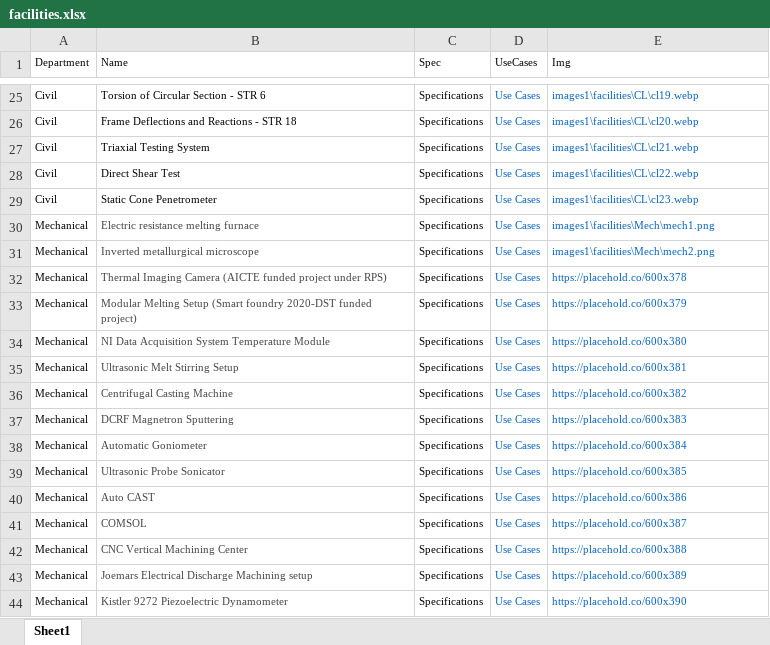
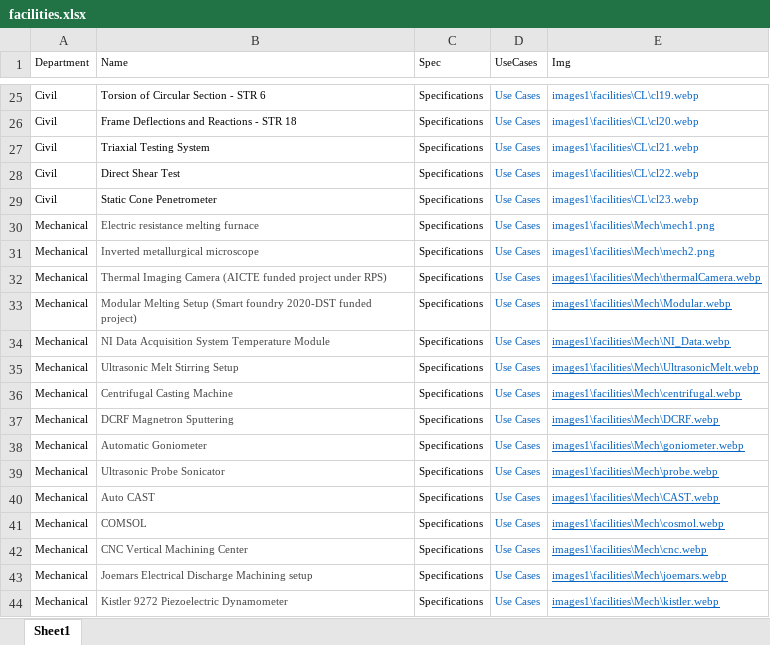
Before and after one commit to ravichanga101/CSPIT_NEW_2024, an Excel workbook: facilities.xlsx, sheet Sheet1, drawn as a sheet; only a part is shown, gaps mark what is left out; values as stored, in another font and other column widths than the file's, no borders; the diff covers the shown part only; the diff names each change by its address in the sheet, - before the commit and + after, or states it on an @@ line.

Commit message:
Facilities Images Added, Facilities sheet Updated

```diff
--- a/facilities.xlsx (sheet Sheet1)
+++ b/facilities.xlsx (sheet Sheet1)
-E32 (Img): https://placehold.co/600x378
+E32 (Img): images1\facilities\Mech\thermalCamera.webp
-E32:E44 underline: off
+E32:E44 underline: on
-E33 (Img): https://placehold.co/600x379
+E33 (Img): images1\facilities\Mech\Modular.webp
-E34 (Img): https://placehold.co/600x380
+E34 (Img): images1\facilities\Mech\NI_Data.webp
-E35 (Img): https://placehold.co/600x381
+E35 (Img): images1\facilities\Mech\UltrasonicMelt.webp
-E36 (Img): https://placehold.co/600x382
+E36 (Img): images1\facilities\Mech\centrifugal.webp
-E37 (Img): https://placehold.co/600x383
+E37 (Img): images1\facilities\Mech\DCRF.webp
-E38 (Img): https://placehold.co/600x384
+E38 (Img): images1\facilities\Mech\goniometer.webp
-E39 (Img): https://placehold.co/600x385
+E39 (Img): images1\facilities\Mech\probe.webp
-E40 (Img): https://placehold.co/600x386
+E40 (Img): images1\facilities\Mech\CAST.webp
-E41 (Img): https://placehold.co/600x387
+E41 (Img): images1\facilities\Mech\cosmol.webp
-E42 (Img): https://placehold.co/600x388
+E42 (Img): images1\facilities\Mech\cnc.webp
-E43 (Img): https://placehold.co/600x389
+E43 (Img): images1\facilities\Mech\joemars.webp
-E44 (Img): https://placehold.co/600x390
+E44 (Img): images1\facilities\Mech\kistler.webp
```
Also changed, not shown: 42 edited cells and cell formats elsewhere in this sheet, 39 other files.
